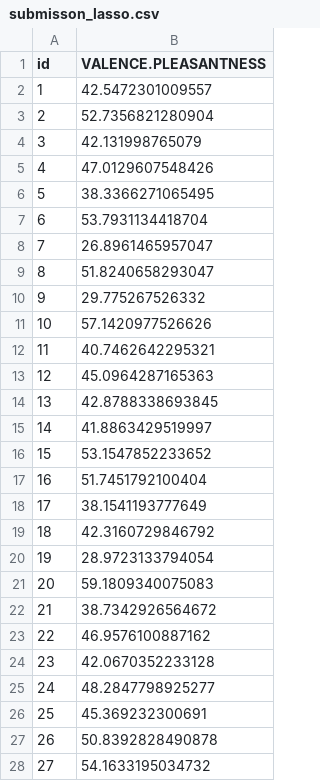
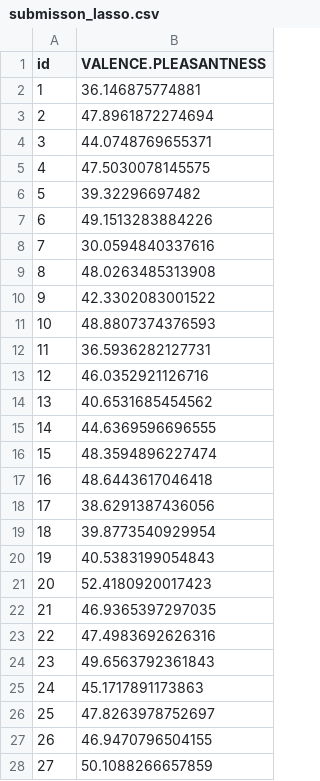
Before and after one commit to tomcastigl/BIO-322_mini_proj, a CSV file: src/submisson_lasso.csv, drawn as a sheet; only a part is shown; the diff covers the shown part only.

```diff
--- a/src/submisson_lasso.csv
+++ b/src/submisson_lasso.csv
@@ -1,28 +1,28 @@
 "id","VALENCE.PLEASANTNESS"
-1,42.5472301009557
-2,52.7356821280904
-3,42.131998765079
-4,47.0129607548426
-5,38.3366271065495
-6,53.7931134418704
-7,26.8961465957047
-8,51.8240658293047
-9,29.775267526332
-10,57.1420977526626
-11,40.7462642295321
-12,45.0964287165363
-13,42.8788338693845
-14,41.8863429519997
-15,53.1547852233652
-16,51.7451792100404
-17,38.1541193777649
-18,42.3160729846792
-19,28.9723133794054
-20,59.1809340075083
-21,38.7342926564672
-22,46.9576100887162
-23,42.0670352233128
-24,48.2847798925277
-25,45.369232300691
-26,50.8392828490878
-27,54.1633195034732
+1,36.146875774881
+2,47.8961872274694
+3,44.0748769655371
+4,47.5030078145575
+5,39.32296697482
+6,49.1513283884226
+7,30.0594840337616
+8,48.0263485313908
+9,42.3302083001522
+10,48.8807374376593
+11,36.5936282127731
+12,46.0352921126716
+13,40.6531685454562
+14,44.6369596696555
+15,48.3594896227474
+16,48.6443617046418
+17,38.6291387436056
+18,39.8773540929954
+19,40.5383199054843
+20,52.4180920017423
+21,46.9365397297035
+22,47.4983692626316
+23,49.6563792361843
+24,45.1717891173863
+25,47.8263978752697
+26,46.9470796504155
+27,50.1088266657859
```
Also changed, not shown: 41 edited cells elsewhere in this file, 1 other file.
